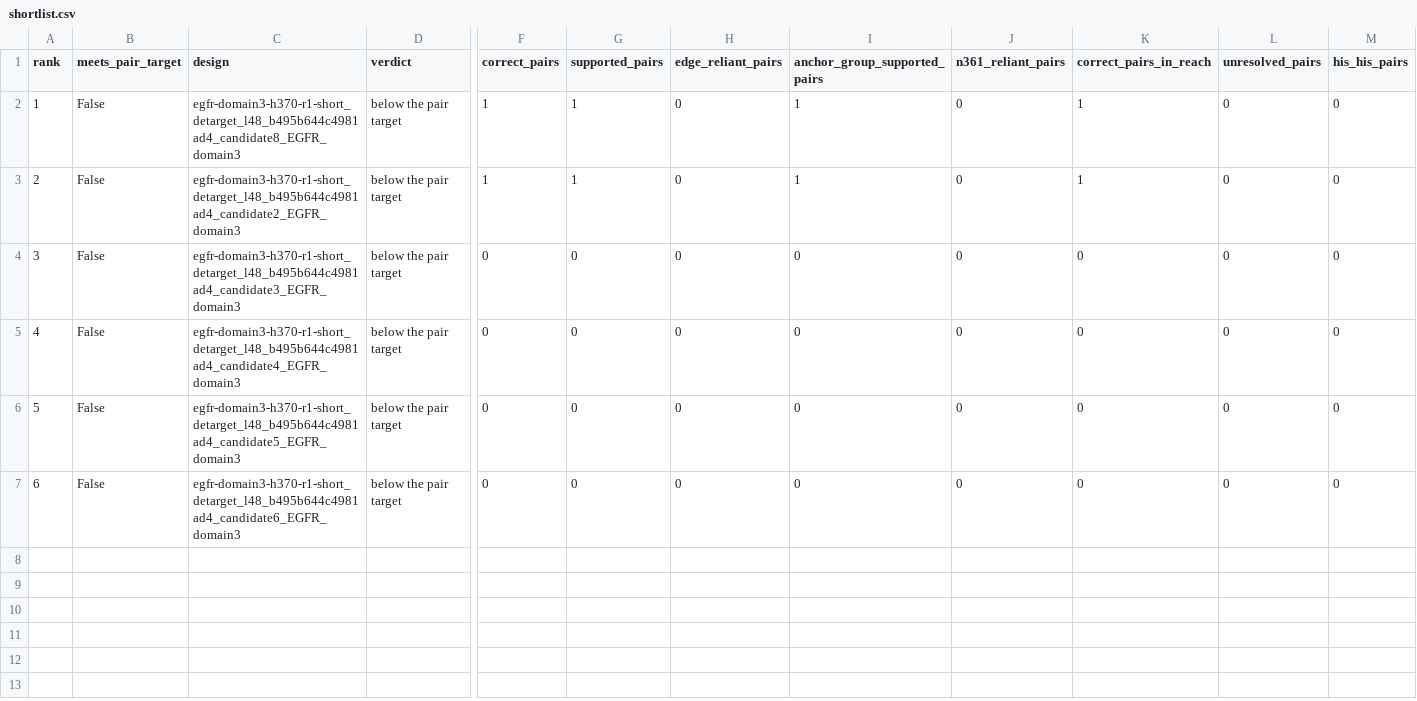
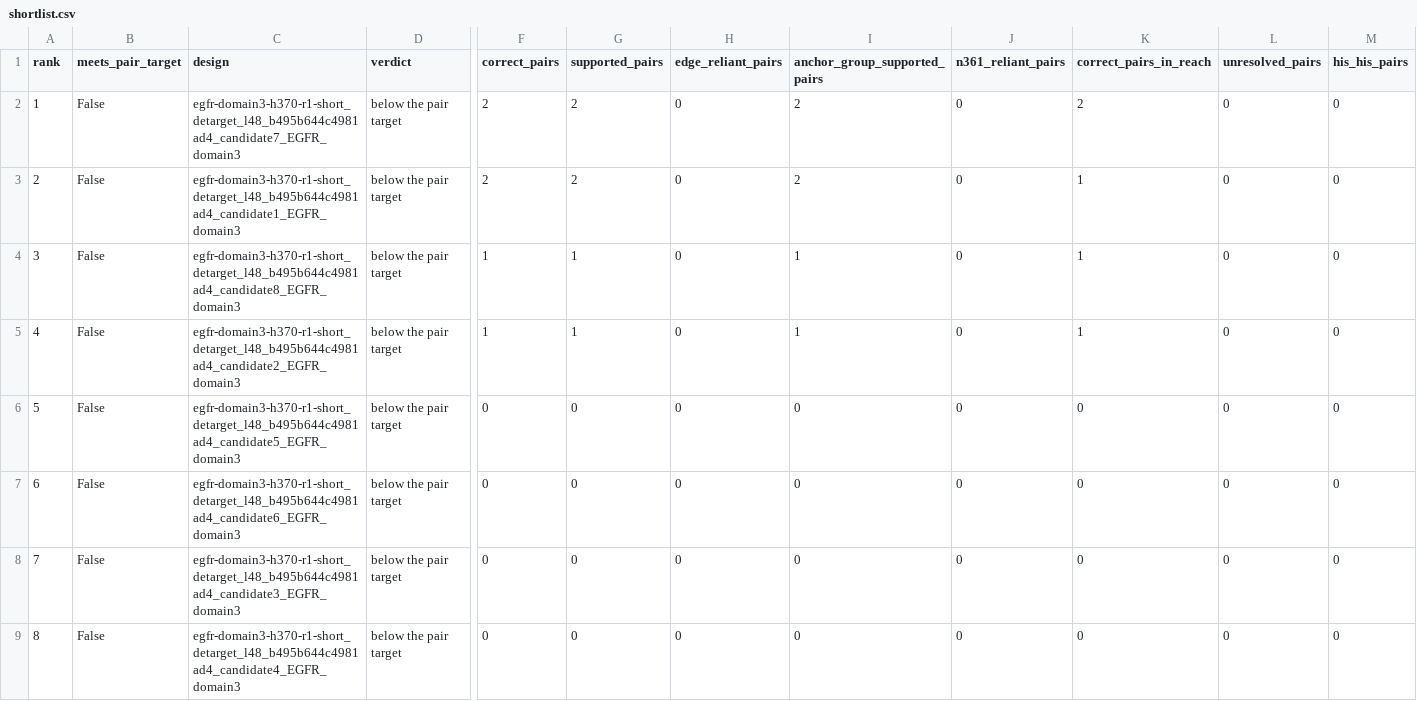
Before and after one commit to kbrwl/egfr-conditional-binder, a CSV file: results/candidates/shortlist.csv, drawn as a sheet; only a part is shown, gaps mark what is left out; addresses are those after the commit; rows hold the shown columns only; the diff names each change by its address in the sheet, - before the commit and + after, or states it on an @@ line.

```diff
--- a/results/candidates/shortlist.csv
+++ b/results/candidates/shortlist.csv
+row 2: 1 | False | egfr-domain3-h370-r1-short_detarget_l48_b495b644c4981ad4_candidate7_EGFR_domain3 | below the pair target | 2 | 2 | 0 | 2 | 0 | 2 | 0 | 0
+row 3: 2 | False | egfr-domain3-h370-r1-short_detarget_l48_b495b644c4981ad4_candidate1_EGFR_domain3 | below the pair target | 2 | 2 | 0 | 2 | 0 | 1 | 0 | 0
@@ column A (rank) renumbered between rows 4 and 9 @@
```
Also changed, not shown: data/derived/10-candidate-pairs.csv, data/derived/10-candidate-summary.csv, 8 other files.
